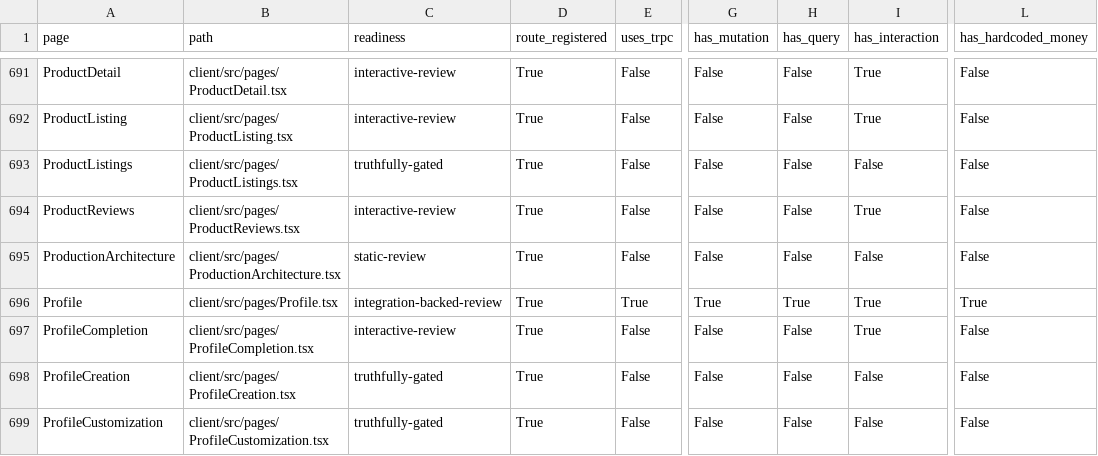
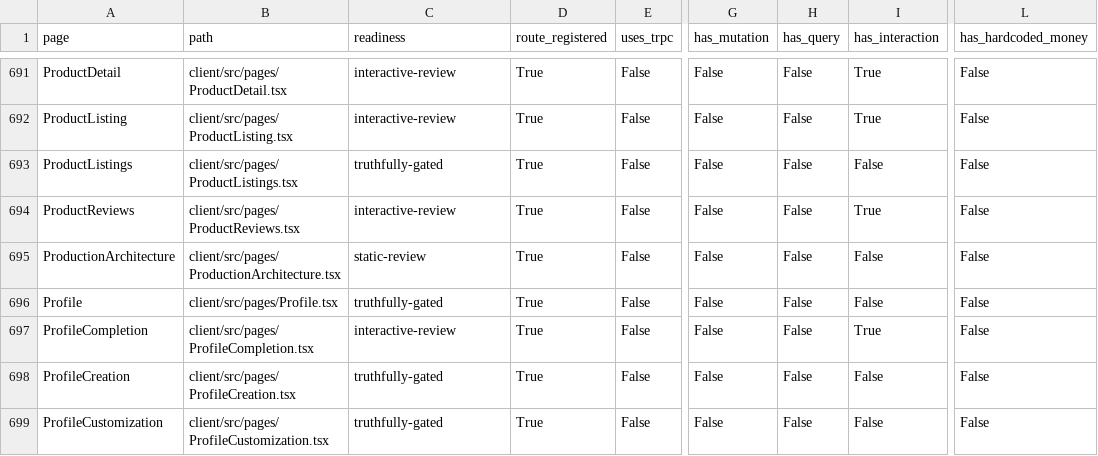
Before and after one commit to skylerblue333/skycoin4444, a CSV file: docs/page-readiness-inventory.csv, drawn as a sheet; only a part is shown, gaps mark what is left out; the diff names each change by its address in the sheet, - before the commit and + after, or states it on an @@ line.

```diff
--- a/docs/page-readiness-inventory.csv
+++ b/docs/page-readiness-inventory.csv
-C696 (readiness): integration-backed-review
+C696 (readiness): truthfully-gated
-E696 (uses_trpc): True
+E696 (uses_trpc): False
-G696 (has_mutation): True
+G696 (has_mutation): False
-H696 (has_query): True
+H696 (has_query): False
-I696 (has_interaction): True
+I696 (has_interaction): False
-L696 (has_hardcoded_money): True
+L696 (has_hardcoded_money): False
```
Also changed, not shown: 1 other file.
